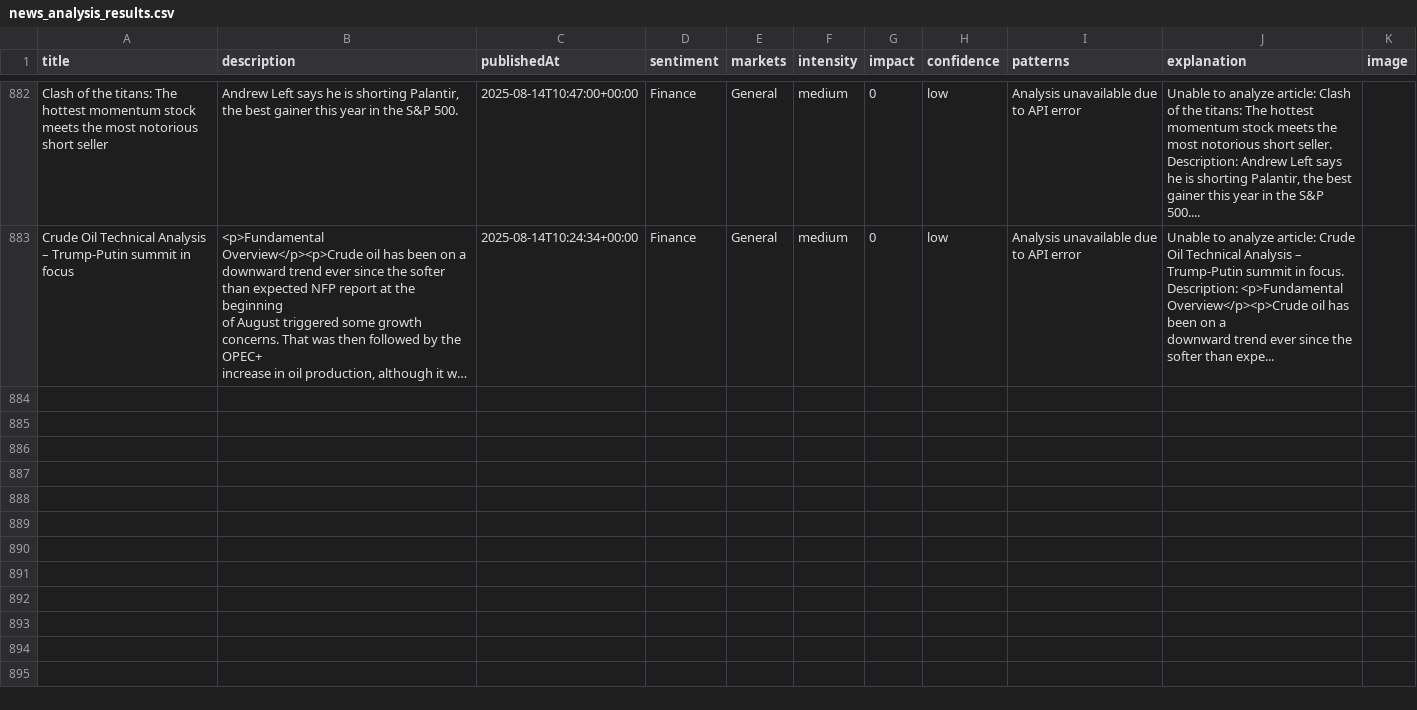
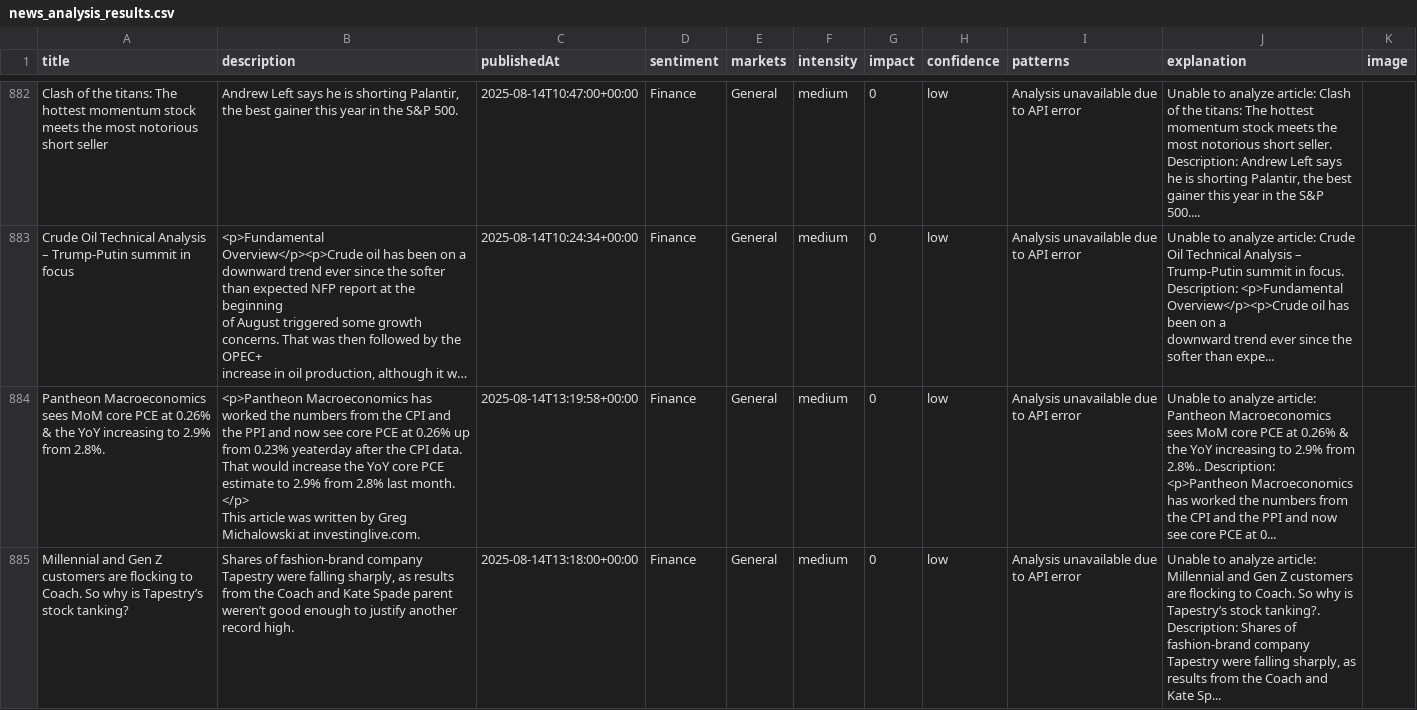
Before and after one commit to MarvinSchlein/InsightFundamental1, a CSV file: data/news_analysis_results.csv, drawn as a sheet; only a part is shown, gaps mark what is left out; long unchanged cells end in …; ↵ is a line break in a cell; the diff covers the shown part only; the diff names each change by its address in the sheet, - before the commit and + after, or states it on an @@ line.

```diff
--- a/data/news_analysis_results.csv
+++ b/data/news_analysis_results.csv
+row 884: Pantheon Macroeconomics sees MoM core PCE at 0.26% & the YoY increasing to 2.9% from 2.8%. | <p>Pantheon Macroeconomics has worked the numbers from the CPI and the PPI and now see core PCE at 0.26% up from 0.23% yeaterday after the CPI data. That would increase the YoY core PCE estimate to 2.9% from 2.8% last month. </p> ↵ This article was written by Greg Michalowski at investinglive.com. | 2025-08-14T13:19:58+00:00 | Finance | General | medium | 0 | low | Analysis unavailable due to API error | Unable to analyze article: Pantheon Macroeconomics sees MoM core PCE at 0.26% & the YoY increasing to 2.9% from 2.8%.. Description: <p>Pantheon Macroeconomics has worked the numbers from the CPI and the PPI and now see core PCE at 0...
+row 885: Millennial and Gen Z customers are flocking to Coach. So why is Tapestry’s stock tanking? | Shares of fashion-brand company Tapestry were falling sharply, as results from the Coach and Kate Spade parent weren’t good enough to justify another record high. | 2025-08-14T13:18:00+00:00 | Finance | General | medium | 0 | low | Analysis unavailable due to API error | Unable to analyze article: Millennial and Gen Z customers are flocking to Coach. So why is Tapestry’s stock tanking?. Description: Shares of fashion-brand company Tapestry were falling sharply, as results from the Coach and Kate Sp...
```
Also changed, not shown: 5 added rows elsewhere in this file.
